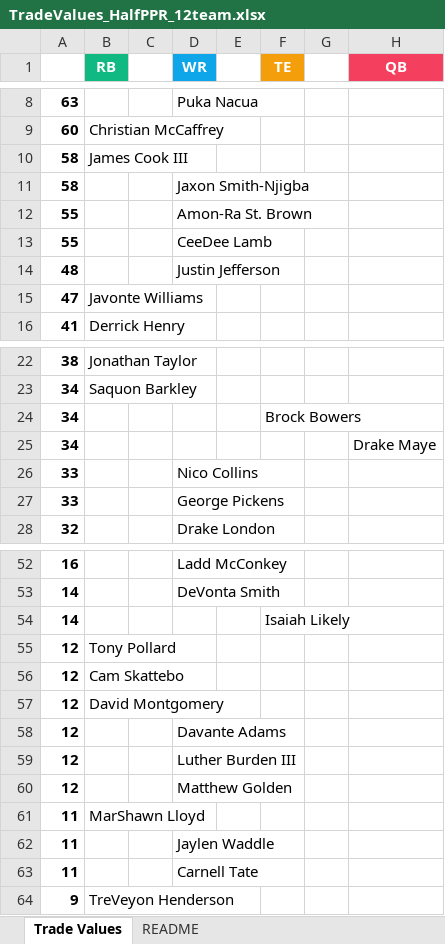
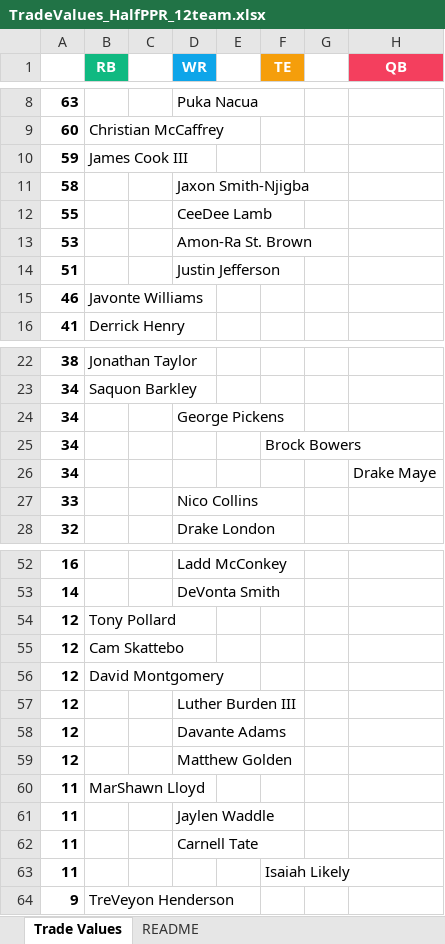
Before and after one commit to seoularpro/OddsVis, an Excel workbook: TradeValueSheets/TradeValues_HalfPPR_12team.xlsx, sheet Trade Values, drawn as a sheet; only a part is shown, gaps mark what is left out; values as stored, in another font and other column widths than the file's, no borders; removed rows and columns are numbered as before the commit, all else as after; the diff covers the shown part only; the diff names each change by its address in the sheet, - before the commit and + after, or states it on an @@ line.

```diff
--- a/TradeValueSheets/TradeValues_HalfPPR_12team.xlsx (sheet Trade Values)
+++ b/TradeValueSheets/TradeValues_HalfPPR_12team.xlsx (sheet Trade Values)
-A10: 58
+A10: 59
-row 12: 55 |  |  | Amon-Ra St. Brown
-row 14: 48 |  |  | Justin Jefferson
-row 15: 47 | Javonte Williams
+row 13: 53 |  |  | Amon-Ra St. Brown
+row 14: 51 |  |  | Justin Jefferson
+row 15: 46 | Javonte Williams
+row 24: 34 |  |  | George Pickens
-row 27: 33 |  |  | George Pickens
-row 54: 14 |  |  |  |  | Isaiah Likely
@@ row 59 moved to row 57: 12 @@
+row 63: 11 |  |  |  |  | Isaiah Likely
```
Also changed, not shown: 1 added row and 1 removed row elsewhere in this sheet, sheet README, TradeValueSheets/TradeValues_AllCombinations.xlsx, TradeValueSheets/TradeValues_FullPPR_10team.xlsx, 18 other files.
